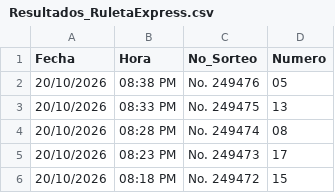
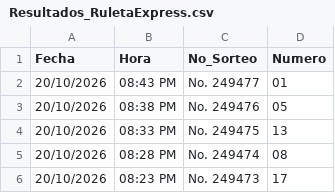
Before and after one commit to raxcode1/Predictor-Loteka, a CSV file: Resultados_RuletaExpress.csv, drawn as a sheet; only a part is shown; the shorter side is filled out with more unchanged rows.

Commit message:
Actualizar resultados de Ruleta Express

```diff
--- a/Resultados_RuletaExpress.csv
+++ b/Resultados_RuletaExpress.csv
@@ -1,2 +1,3 @@
 Fecha,Hora,No_Sorteo,Numero
+20/10/2026,08:43 PM,No. 249477,01
 20/10/2026,08:38 PM,No. 249476,05
```
